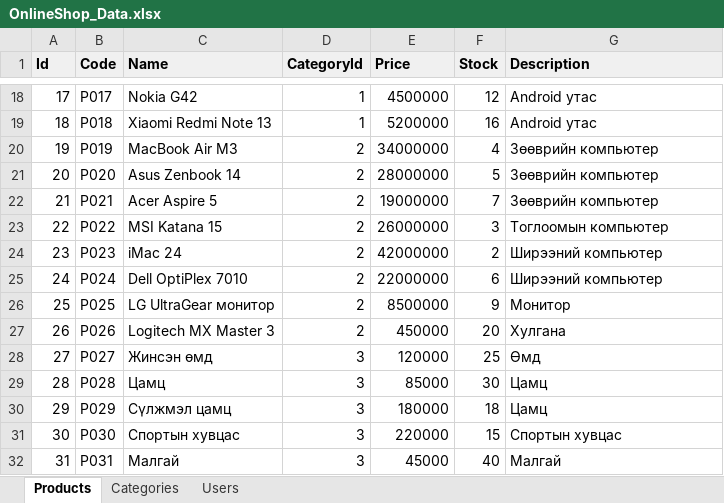
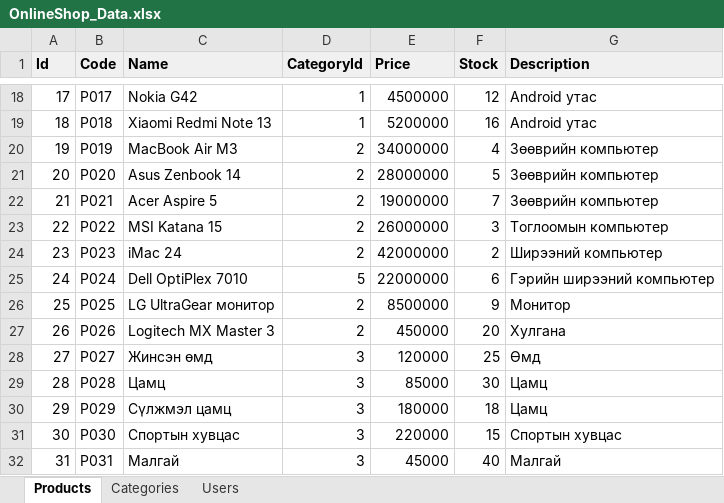
Before and after one commit to garid-dev/system, an Excel workbook: Database/OnlineShop_Data.xlsx, sheet Products, drawn as a sheet; only a part is shown, gaps mark what is left out; values as stored, in another font and other column widths than the file's, no borders; the diff covers the shown part only; the diff names each change by its address in the sheet, - before the commit and + after, or states it on an @@ line.

Commit message:
Make every category contain exactly 10 products (100 total)

```diff
--- a/Database/OnlineShop_Data.xlsx (sheet Products)
+++ b/Database/OnlineShop_Data.xlsx (sheet Products)
-D25 (CategoryId): 2
+D25 (CategoryId): 5
-G25 (Description): Ширээний компьютер
+G25 (Description): Гэрийн ширээний компьютер
```
Also changed, not shown: 48 added rows elsewhere in this sheet, 5 other files.
